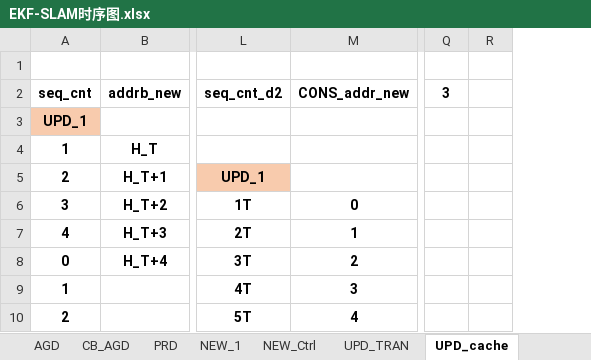
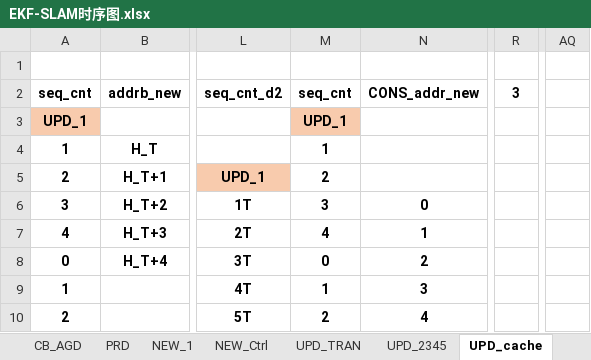
Before and after one commit to olokevin/EKF-SLAM-RTL, an Excel workbook: EKF-SLAM时序图.xlsx, sheet UPD_cache, drawn as a sheet; only a part is shown, gaps mark what is left out; values as stored, in another font and other column widths than the file's, no borders; removed rows and columns are numbered as before the commit, all else as after; the diff names each change by its address in the sheet, - before the commit and + after, or states it on an @@ line.

```diff
--- a/EKF-SLAM时序图.xlsx (sheet UPD_cache)
+++ b/EKF-SLAM时序图.xlsx (sheet UPD_cache)
+column M, rows 2-10: seq_cnt | UPD_1 | 1 | 2 | 3 | 4 | 0 | 1 | 2
-column R, empty
+column AQ, empty
```
Also changed, not shown: sheet UPD_TRAN, other sheet tabs, 3 other files.
